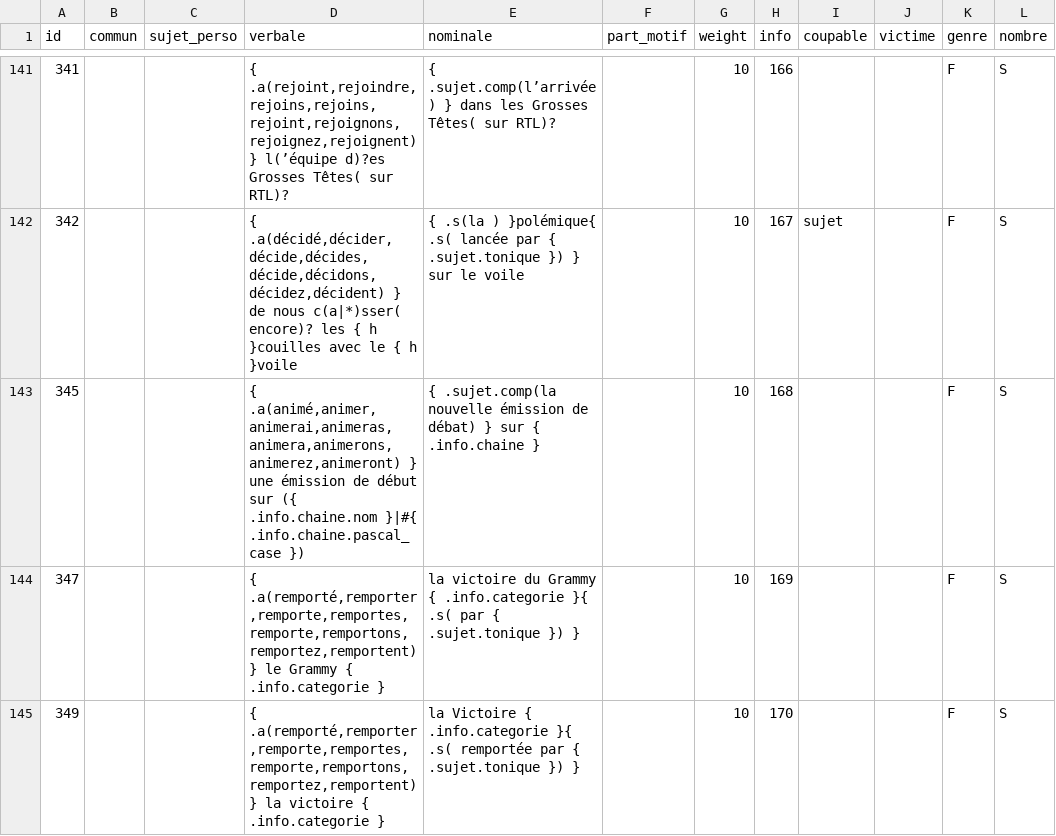
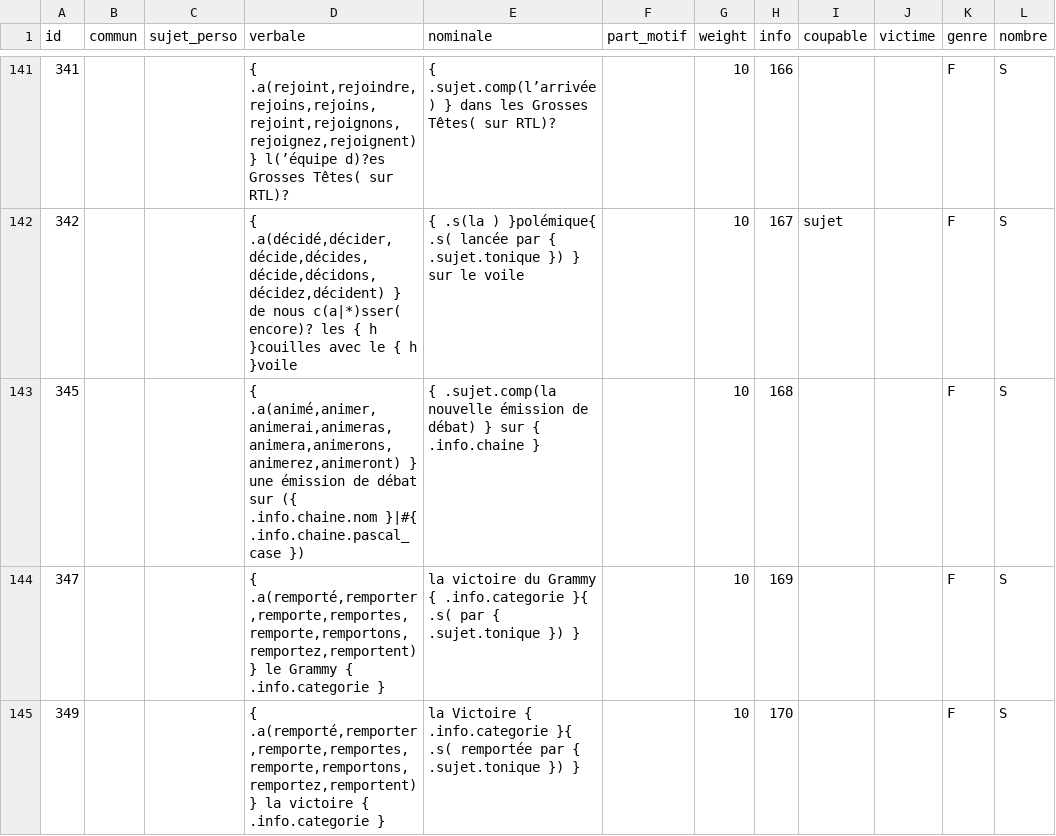
Before and after one commit to AlexieVQ/FlashNewsBot, a CSV file: regles/action.csv, drawn as a sheet; only a part is shown, gaps mark what is left out.

Commit message:
Correction Action[345]

```diff
--- a/regles/action.csv
+++ b/regles/action.csv
@@ -142,3 +142,3 @@ id,commun,sujet_perso,verbale,nominale,part_motif,weight,info,coupable,victime,g
 342,,,"{ .a(décidé,décider,décide,décides,décide,décidons,décidez,décident) } de nous c(a|*)sser( encore)? les { h }couilles avec le { h }voile",{ .s(la ) }polémique{ .s( lancée par { .sujet.tonique }) } sur le voile,,10,167,sujet,,F,S
-345,,,"{ .a(animé,animer,animerai,animeras,animera,animerons,animerez,animeront) } une émission de début sur ({ .info.chaine.nom }|#{ .info.chaine.pascal_case })",{ .sujet.comp(la nouvelle émission de débat) } sur { .info.chaine },,10,168,,,F,S
+345,,,"{ .a(animé,animer,animerai,animeras,animera,animerons,animerez,animeront) } une émission de débat sur ({ .info.chaine.nom }|#{ .info.chaine.pascal_case })",{ .sujet.comp(la nouvelle émission de débat) } sur { .info.chaine },,10,168,,,F,S
 347,,,"{ .a(remporté,remporter,remporte,remportes,remporte,remportons,remportez,remportent) } le Grammy { .info.categorie }",la victoire du Grammy { .info.categorie }{ .s( par { .sujet.tonique }) },,10,169,,,F,S
```
Also changed, not shown: 1 other file.
